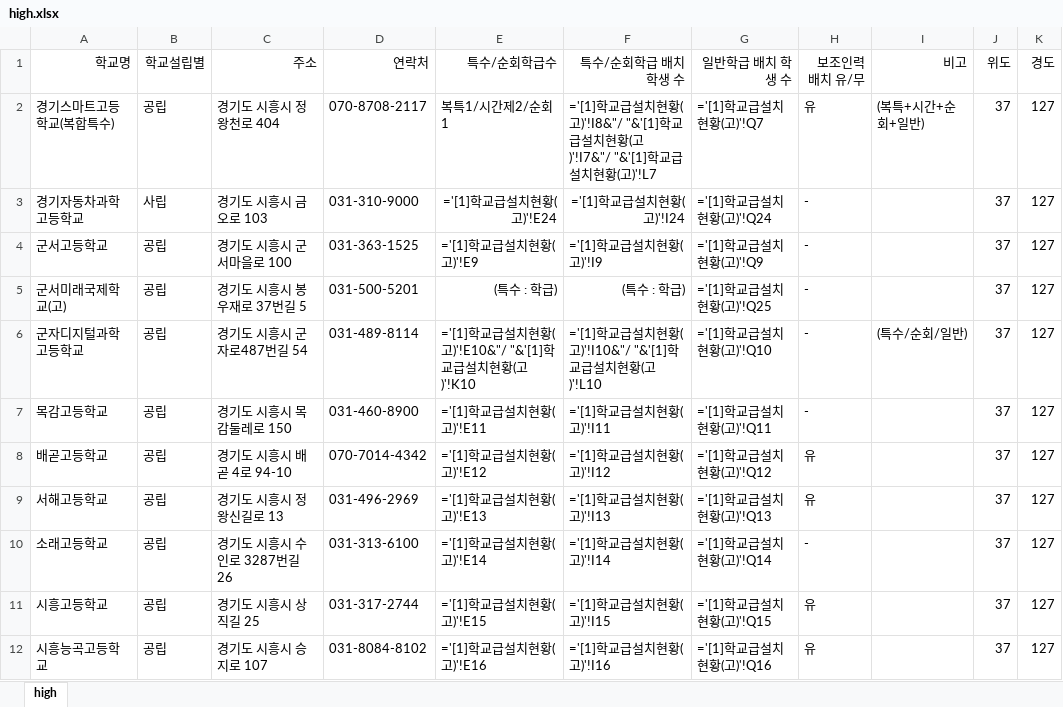
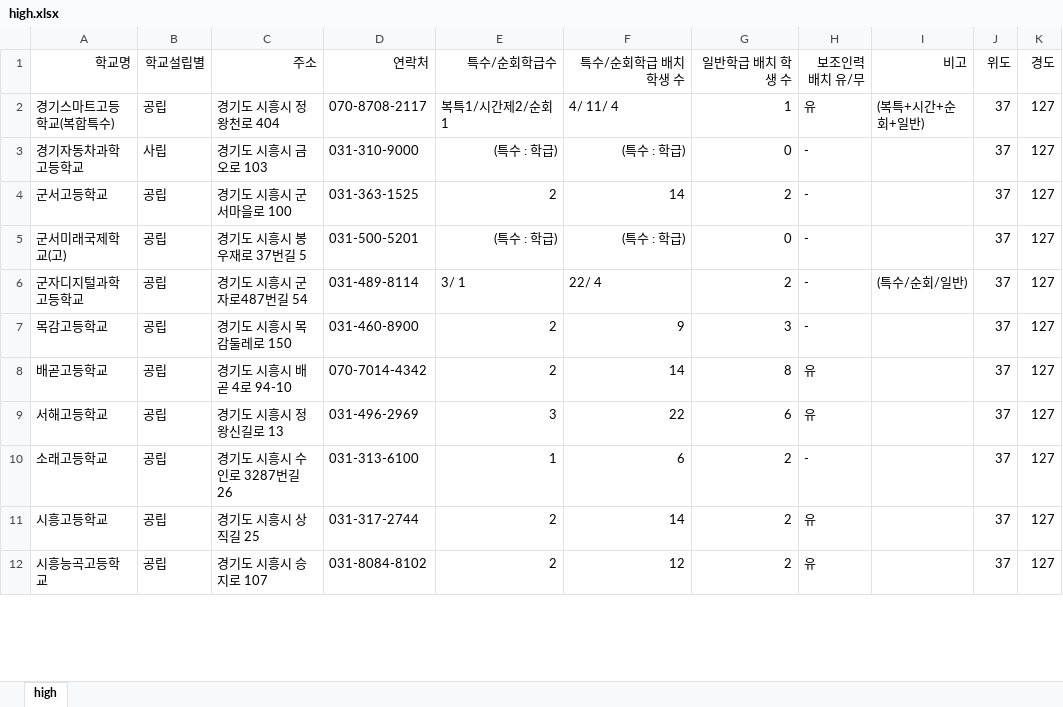
Before and after one commit to shiheungEC/shiheungec.github.io, an Excel workbook: data/high.xlsx, sheet high, drawn as a sheet; only a part is shown; values as stored, in another font and other column widths than the file's, no borders; formulas are shown in place of their values; the diff covers the shown part only; the diff names each change by its address in the sheet, - before the commit and + after, or states it on an @@ line.

```diff
--- a/data/high.xlsx (sheet high)
+++ b/data/high.xlsx (sheet high)
-F2 (특수/순회학급 배치 학생 수): ='[1]학교급설치현황(고)'!I8&"/ "&'[1]학교급설치현황(고)'!I7&"/ "&'[1]학교급설치현황(고)'!L7
+F2 (특수/순회학급 배치 학생 수): 4/ 11/ 4
-G2 (일반학급 배치 학생 수): ='[1]학교급설치현황(고)'!Q7
+G2 (일반학급 배치 학생 수): 1
-E3 (특수/순회학급수): ='[1]학교급설치현황(고)'!E24
+E3 (특수/순회학급수): (특수 : 학급)
-F3 (특수/순회학급 배치 학생 수): ='[1]학교급설치현황(고)'!I24
+F3 (특수/순회학급 배치 학생 수): (특수 : 학급)
-G3 (일반학급 배치 학생 수): ='[1]학교급설치현황(고)'!Q24
+G3 (일반학급 배치 학생 수): 0
-E4 (특수/순회학급수): ='[1]학교급설치현황(고)'!E9
+E4 (특수/순회학급수): 2
-F4 (특수/순회학급 배치 학생 수): ='[1]학교급설치현황(고)'!I9
+F4 (특수/순회학급 배치 학생 수): 14
-G4 (일반학급 배치 학생 수): ='[1]학교급설치현황(고)'!Q9
+G4 (일반학급 배치 학생 수): 2
-G5 (일반학급 배치 학생 수): ='[1]학교급설치현황(고)'!Q25
+G5 (일반학급 배치 학생 수): 0
-E6 (특수/순회학급수): ='[1]학교급설치현황(고)'!E10&"/ "&'[1]학교급설치현황(고)'!K10
+E6 (특수/순회학급수): 3/ 1
-F6 (특수/순회학급 배치 학생 수): ='[1]학교급설치현황(고)'!I10&"/ "&'[1]학교급설치현황(고)'!L10
+F6 (특수/순회학급 배치 학생 수): 22/ 4
-G6 (일반학급 배치 학생 수): ='[1]학교급설치현황(고)'!Q10
+G6 (일반학급 배치 학생 수): 2
-E7 (특수/순회학급수): ='[1]학교급설치현황(고)'!E11
+E7 (특수/순회학급수): 2
-F7 (특수/순회학급 배치 학생 수): ='[1]학교급설치현황(고)'!I11
+F7 (특수/순회학급 배치 학생 수): 9
-G7 (일반학급 배치 학생 수): ='[1]학교급설치현황(고)'!Q11
+G7 (일반학급 배치 학생 수): 3
-E8 (특수/순회학급수): ='[1]학교급설치현황(고)'!E12
+E8 (특수/순회학급수): 2
-F8 (특수/순회학급 배치 학생 수): ='[1]학교급설치현황(고)'!I12
+F8 (특수/순회학급 배치 학생 수): 14
-G8 (일반학급 배치 학생 수): ='[1]학교급설치현황(고)'!Q12
+G8 (일반학급 배치 학생 수): 8
-E9 (특수/순회학급수): ='[1]학교급설치현황(고)'!E13
+E9 (특수/순회학급수): 3
-F9 (특수/순회학급 배치 학생 수): ='[1]학교급설치현황(고)'!I13
+F9 (특수/순회학급 배치 학생 수): 22
-G9 (일반학급 배치 학생 수): ='[1]학교급설치현황(고)'!Q13
+G9 (일반학급 배치 학생 수): 6
-E10 (특수/순회학급수): ='[1]학교급설치현황(고)'!E14
+E10 (특수/순회학급수): 1
-F10 (특수/순회학급 배치 학생 수): ='[1]학교급설치현황(고)'!I14
+F10 (특수/순회학급 배치 학생 수): 6
-G10 (일반학급 배치 학생 수): ='[1]학교급설치현황(고)'!Q14
+G10 (일반학급 배치 학생 수): 2
-E11 (특수/순회학급수): ='[1]학교급설치현황(고)'!E15
+E11 (특수/순회학급수): 2
-F11 (특수/순회학급 배치 학생 수): ='[1]학교급설치현황(고)'!I15
+F11 (특수/순회학급 배치 학생 수): 14
-G11 (일반학급 배치 학생 수): ='[1]학교급설치현황(고)'!Q15
+G11 (일반학급 배치 학생 수): 2
-E12 (특수/순회학급수): ='[1]학교급설치현황(고)'!E16
+E12 (특수/순회학급수): 2
-F12 (특수/순회학급 배치 학생 수): ='[1]학교급설치현황(고)'!I16
+F12 (특수/순회학급 배치 학생 수): 12
-G12 (일반학급 배치 학생 수): ='[1]학교급설치현황(고)'!Q16
+G12 (일반학급 배치 학생 수): 2
```
Also changed, not shown: 21 edited cells elsewhere in this sheet, data/elementary.xlsx, data/kindergarten.xlsx, 3 other files.
